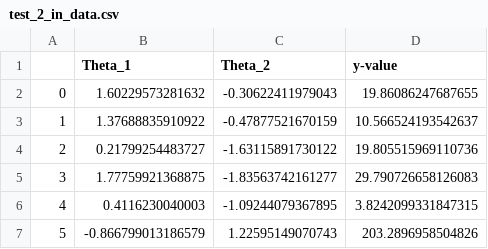
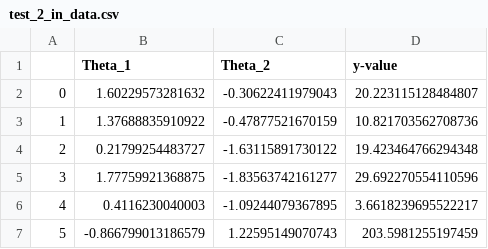
Before and after one commit to dowlinglab/GPBO_Emulators, a CSV file: test_2_in_data.csv, drawn as a sheet.

Commit message:
Updated training data generating file to use consolidated functions

```diff
--- a/test_2_in_data.csv
+++ b/test_2_in_data.csv
@@ -1,7 +1,7 @@
 ,Theta_1,Theta_2,y-value
-0,1.60229573281632,-0.30622411979043,19.86086247687655
-1,1.37688835910922,-0.47877521670159,10.566524193542637
-2,0.21799254483727,-1.63115891730122,19.805515969110736
-3,1.77759921368875,-1.83563742161277,29.790726658126083
-4,0.4116230040003,-1.09244079367895,3.8242099331847315
-5,-0.866799013186579,1.22595149070743,203.2896958504826
+0,1.60229573281632,-0.30622411979043,20.223115128484807
+1,1.37688835910922,-0.47877521670159,10.821703562708736
+2,0.21799254483727,-1.63115891730122,19.423464766294348
+3,1.77759921368875,-1.83563742161277,29.692270554110596
+4,0.4116230040003,-1.09244079367895,3.6618239695522217
+5,-0.866799013186579,1.22595149070743,203.5981255197459
```
Also changed, not shown: train_2_in_data.csv, 6 other files.
